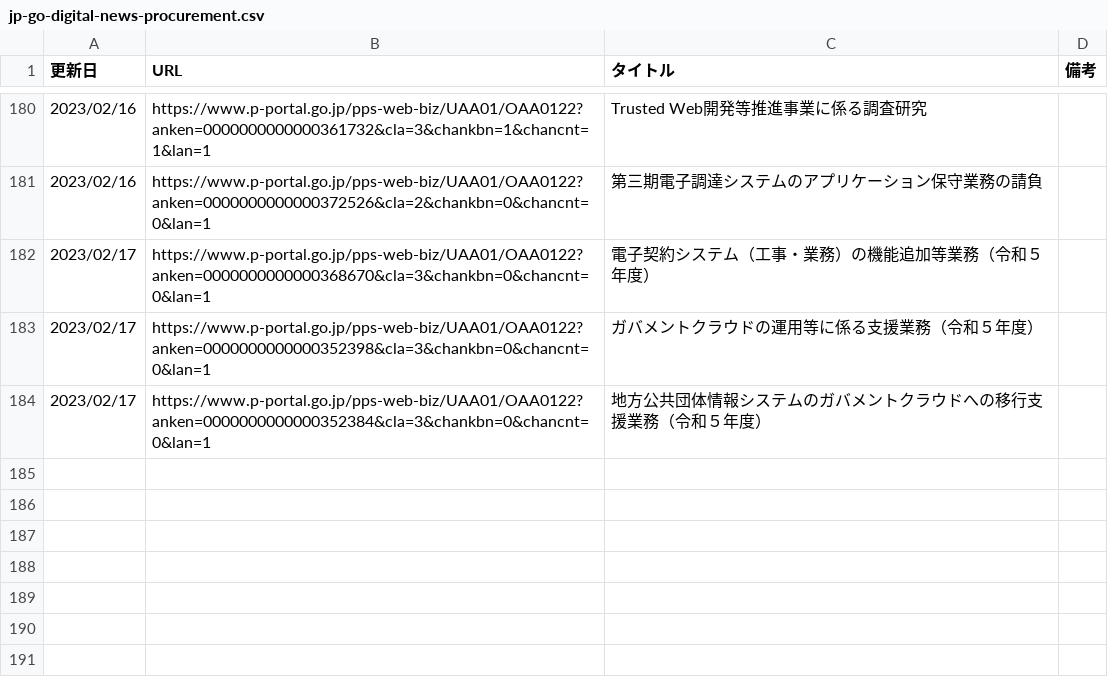
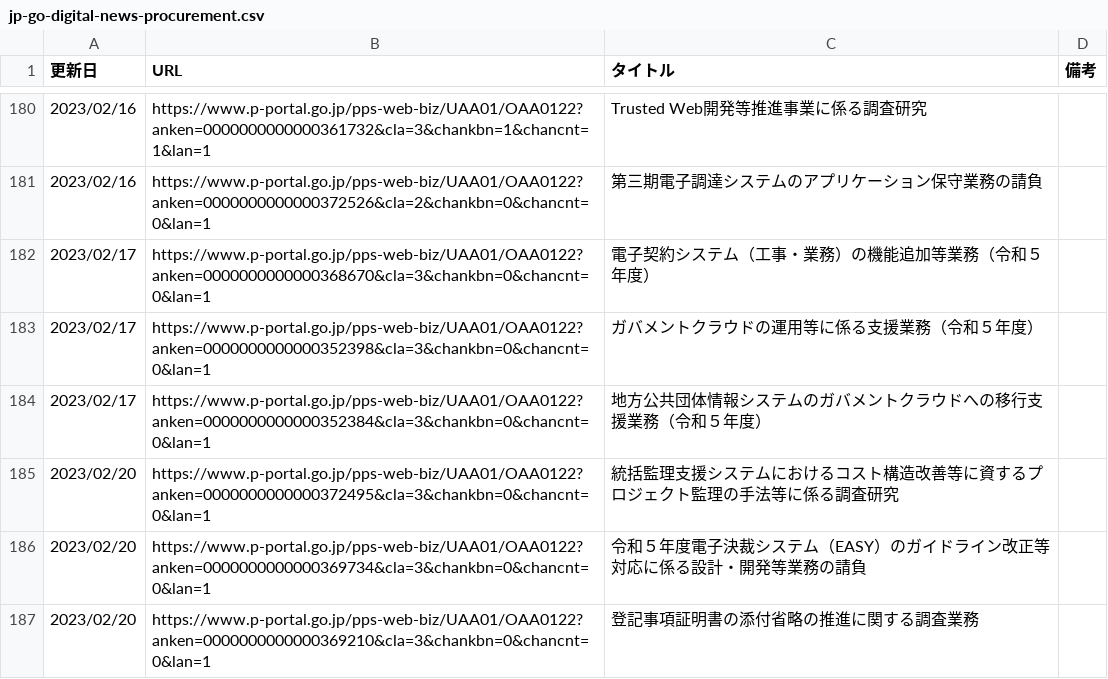
Before and after one commit to c-3lab/jp-go-digital-news, a CSV file: jp-go-digital-news-procurement.csv, drawn as a sheet; only a part is shown, gaps mark what is left out.

```diff
--- a/jp-go-digital-news-procurement.csv
+++ b/jp-go-digital-news-procurement.csv
@@ -184 +184,4 @@
 2023/02/17,https://www.p-portal.go.jp/pps-web-biz/UAA01/OAA0122?anken=0000000000000352384&cla=3&chankbn=0&chancnt=0&lan=1,地方公共団体情報システムのガバメントクラウドへの移行支援業務（令和５年度）
+2023/02/20,https://www.p-portal.go.jp/pps-web-biz/UAA01/OAA0122?anken=0000000000000372495&cla=3&chankbn=0&chancnt=0&lan=1,統括監理支援システムにおけるコスト構造改善等に資するプロジェクト監理の手法等に係る調査研究
+2023/02/20,https://www.p-portal.go.jp/pps-web-biz/UAA01/OAA0122?anken=0000000000000369734&cla=3&chankbn=0&chancnt=0&lan=1,令和５年度電子決裁システム（EASY）のガイドライン改正等対応に係る設計・開発等業務の請負
+2023/02/20,https://www.p-portal.go.jp/pps-web-biz/UAA01/OAA0122?anken=0000000000000369210&cla=3&chankbn=0&chancnt=0&lan=1,登記事項証明書の添付省略の推進に関する調査業務
```
Also changed, not shown: jp-go-digital-news-news.csv.
